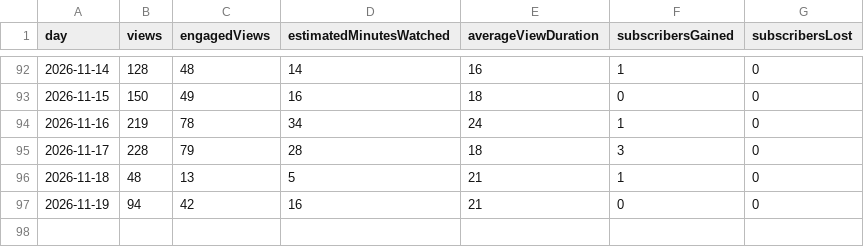
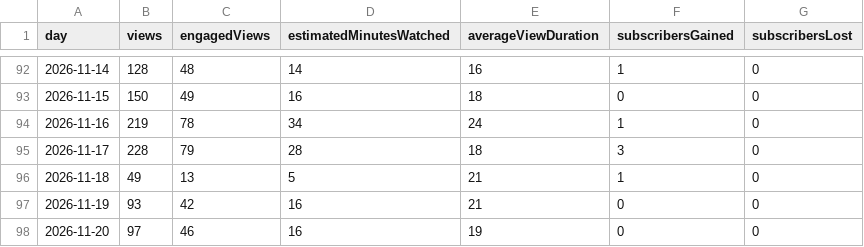
Before and after one commit to Winplaybox/daily-devotional-shorts, a CSV file: daily.csv, drawn as a sheet; only a part is shown, gaps mark what is left out.

```diff
--- a/daily.csv
+++ b/daily.csv
@@ -95,3 +95,4 @@ day,views,engagedViews,estimatedMinutesWatched,averageViewDuration,subscribersGa
 "2026-11-17","228","79","28","18","3","0"
-"2026-11-18","48","13","5","21","1","0"
-"2026-11-19","94","42","16","21","0","0"
+"2026-11-18","49","13","5","21","1","0"
+"2026-11-19","93","42","16","21","0","0"
+"2026-11-20","97","46","16","19","0","0"
```
Also changed, not shown: snapshots.csv.
